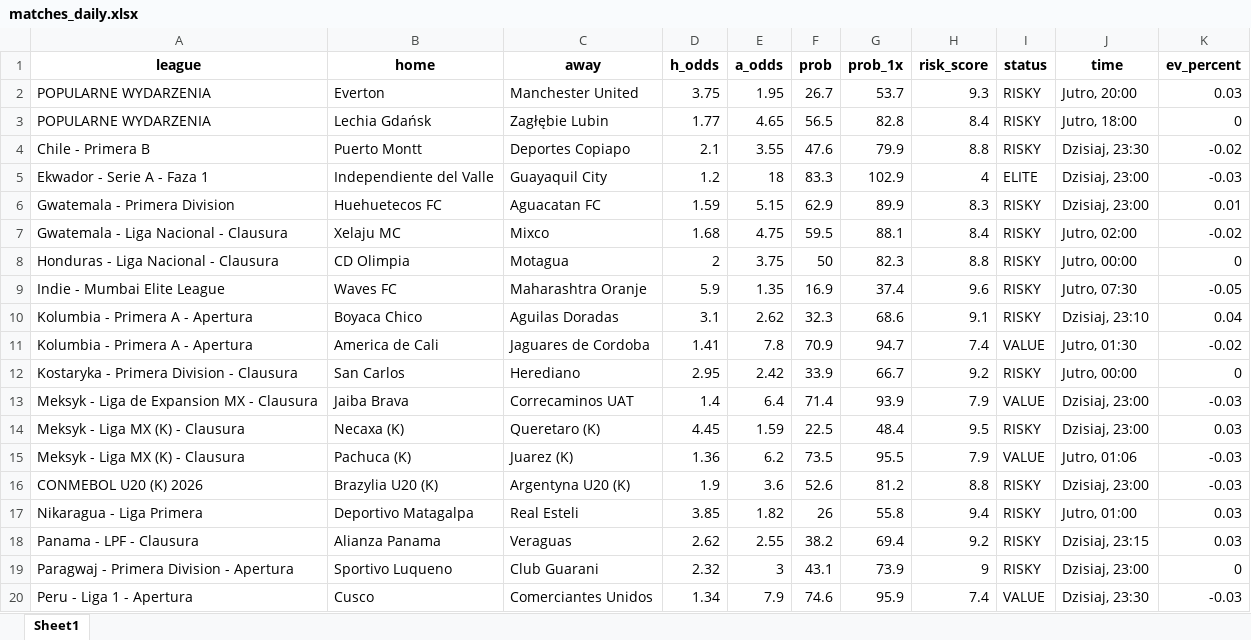
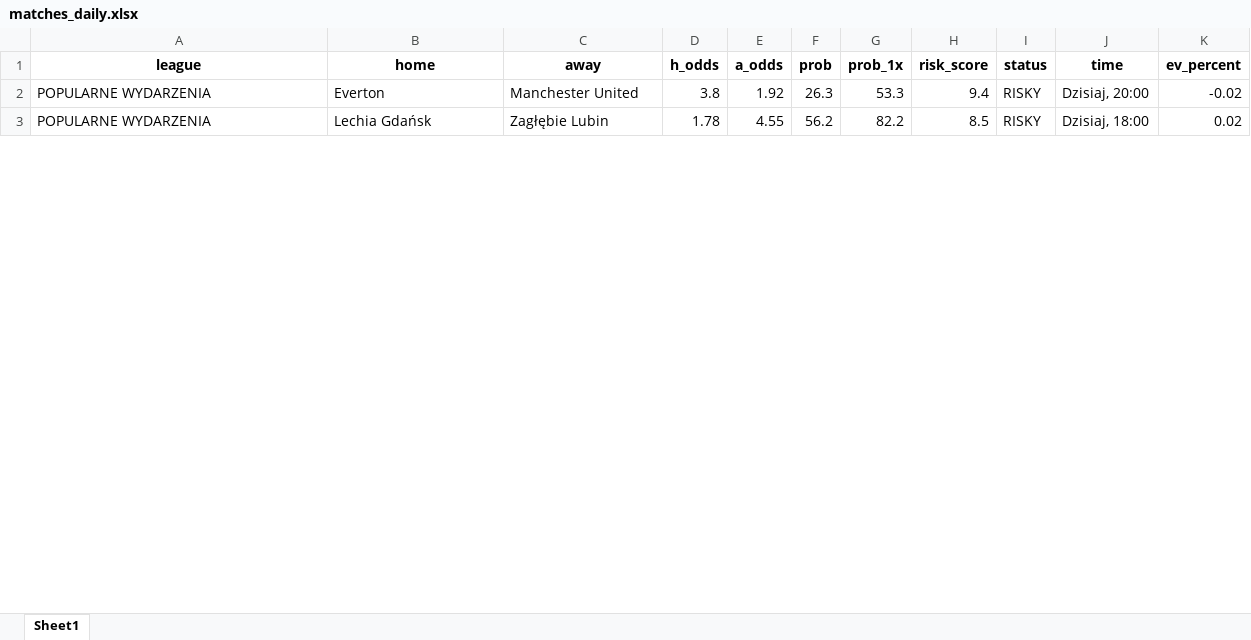
Before and after one commit to Byadiso/webscraper_advanced, an Excel workbook: matches_daily.xlsx, sheet Sheet1, drawn as a sheet; only a part is shown; values as stored, in another font and other column widths than the file's, no borders; removed rows and columns are numbered as before the commit, all else as after; the diff covers the shown part only; the diff names each change by its address in the sheet, - before the commit and + after, or states it on an @@ line.

```diff
--- a/matches_daily.xlsx (sheet Sheet1)
+++ b/matches_daily.xlsx (sheet Sheet1)
-D2 (h_odds): 3.75
+D2 (h_odds): 3.8
-E2 (a_odds): 1.95
+E2 (a_odds): 1.92
-F2 (prob): 26.7
+F2 (prob): 26.3
-G2 (prob_1x): 53.7
+G2 (prob_1x): 53.3
-H2 (risk_score): 9.3
+H2 (risk_score): 9.4
-J2 (time): Jutro, 20:00
+J2 (time): Dzisiaj, 20:00
-K2 (ev_percent): 0.03
+K2 (ev_percent): -0.02
-D3 (h_odds): 1.77
+D3 (h_odds): 1.78
-E3 (a_odds): 4.65
+E3 (a_odds): 4.55
-F3 (prob): 56.5
+F3 (prob): 56.2
-G3 (prob_1x): 82.8
+G3 (prob_1x): 82.2
-H3 (risk_score): 8.4
+H3 (risk_score): 8.5
-J3 (time): Jutro, 18:00
+J3 (time): Dzisiaj, 18:00
-K3 (ev_percent): 0
+K3 (ev_percent): 0.02
-row 4: Chile - Primera B | Puerto Montt | Deportes Copiapo | 2.1 | 3.55 | 47.6 | 79.9 | 8.8 | RISKY | Dzisiaj, 23:30 | -0.02
-row 5: Ekwador - Serie A - Faza 1 | Independiente del Valle | Guayaquil City | 1.2 | 18 | 83.3 | 102.9 | 4 | ELITE | Dzisiaj, 23:00 | -0.03
-row 6: Gwatemala - Primera Division | Huehuetecos FC | Aguacatan FC | 1.59 | 5.15 | 62.9 | 89.9 | 8.3 | RISKY | Dzisiaj, 23:00 | 0.01
-row 7: Gwatemala - Liga Nacional - Clausura | Xelaju MC | Mixco | 1.68 | 4.75 | 59.5 | 88.1 | 8.4 | RISKY | Jutro, 02:00 | -0.02
-row 8: Honduras - Liga Nacional - Clausura | CD Olimpia | Motagua | 2 | 3.75 | 50 | 82.3 | 8.8 | RISKY | Jutro, 00:00 | 0
-row 9: Indie - Mumbai Elite League | Waves FC | Maharashtra Oranje | 5.9 | 1.35 | 16.9 | 37.4 | 9.6 | RISKY | Jutro, 07:30 | -0.05
-row 10: Kolumbia - Primera A - Apertura | Boyaca Chico | Aguilas Doradas | 3.1 | 2.62 | 32.3 | 68.6 | 9.1 | RISKY | Dzisiaj, 23:10 | 0.04
-row 11: Kolumbia - Primera A - Apertura | America de Cali | Jaguares de Cordoba | 1.41 | 7.8 | 70.9 | 94.7 | 7.4 | VALUE | Jutro, 01:30 | -0.02
-row 12: Kostaryka - Primera Division - Clausura | San Carlos | Herediano | 2.95 | 2.42 | 33.9 | 66.7 | 9.2 | RISKY | Jutro, 00:00 | 0
-row 13: Meksyk - Liga de Expansion MX - Clausura | Jaiba Brava | Correcaminos UAT | 1.4 | 6.4 | 71.4 | 93.9 | 7.9 | VALUE | Dzisiaj, 23:00 | -0.03
-row 14: Meksyk - Liga MX (K) - Clausura | Necaxa (K) | Queretaro (K) | 4.45 | 1.59 | 22.5 | 48.4 | 9.5 | RISKY | Dzisiaj, 23:00 | 0.03
-row 15: Meksyk - Liga MX (K) - Clausura | Pachuca (K) | Juarez (K) | 1.36 | 6.2 | 73.5 | 95.5 | 7.9 | VALUE | Jutro, 01:06 | -0.03
-row 16: CONMEBOL U20 (K) 2026 | Brazylia U20 (K) | Argentyna U20 (K) | 1.9 | 3.6 | 52.6 | 81.2 | 8.8 | RISKY | Dzisiaj, 23:00 | -0.03
-row 17: Nikaragua - Liga Primera | Deportivo Matagalpa | Real Esteli | 3.85 | 1.82 | 26 | 55.8 | 9.4 | RISKY | Jutro, 01:00 | 0.03
-row 18: Panama - LPF - Clausura | Alianza Panama | Veraguas | 2.62 | 2.55 | 38.2 | 69.4 | 9.2 | RISKY | Dzisiaj, 23:15 | 0.03
-row 19: Paragwaj - Primera Division - Apertura | Sportivo Luqueno | Club Guarani | 2.32 | 3 | 43.1 | 73.9 | 9 | RISKY | Dzisiaj, 23:00 | 0
-row 20: Peru - Liga 1 - Apertura | Cusco | Comerciantes Unidos | 1.34 | 7.9 | 74.6 | 95.9 | 7.4 | VALUE | Dzisiaj, 23:30 | -0.03
```
Also changed, not shown: 20 added rows and 2 removed rows elsewhere in this sheet, 1 other file.
